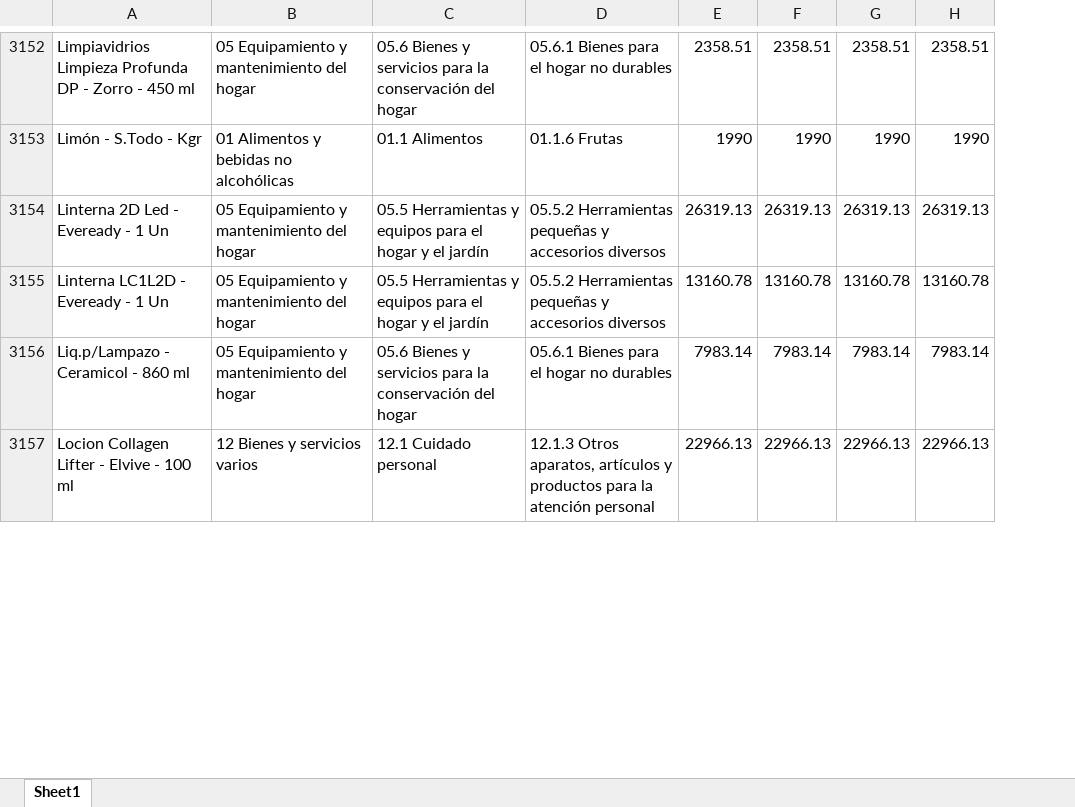
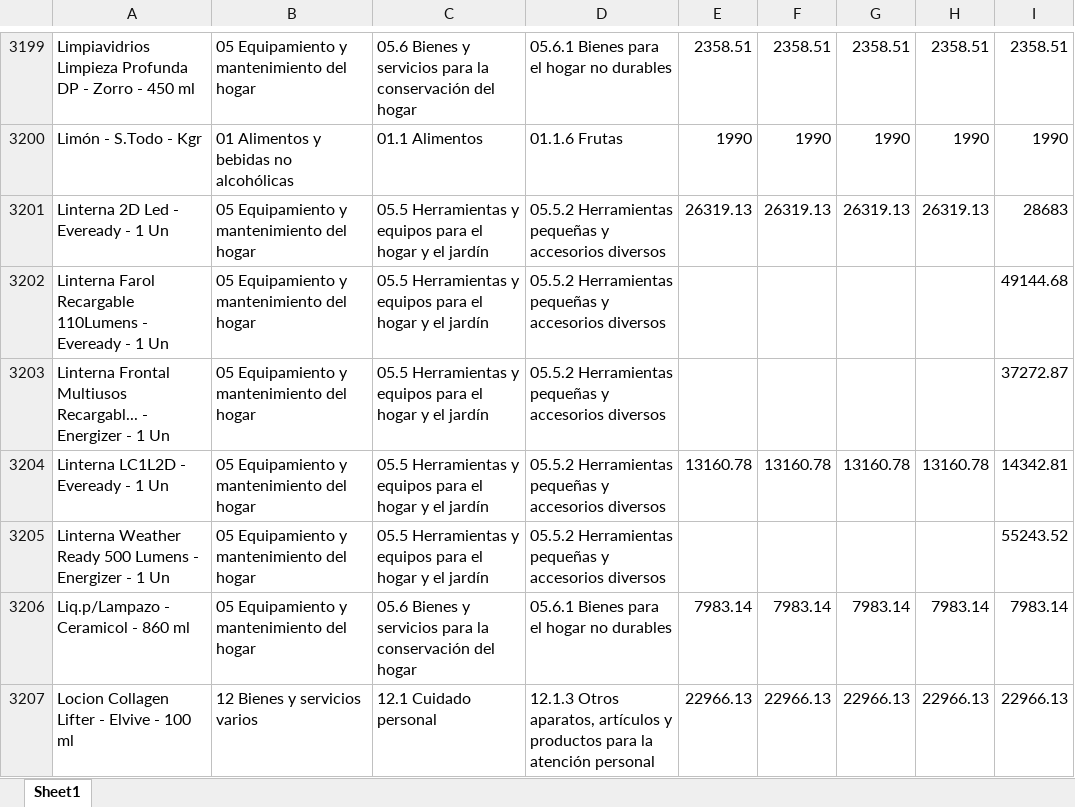
Before and after one commit to AgustinRivasBergant1995/monitor-precios, an Excel workbook: datos/eltodo_historico.xlsx, sheet Sheet1, drawn as a sheet; only a part is shown, gaps mark what is left out; values as stored, in another font and other column widths than the file's, no borders; the diff covers the shown part only; the diff names each change by its address in the sheet, - before the commit and + after, or states it on an @@ line.

```diff
--- a/datos/eltodo_historico.xlsx (sheet Sheet1)
+++ b/datos/eltodo_historico.xlsx (sheet Sheet1)
+column I, rows 3199-3201: 2358.51 | 1990 | 28683; row 3204: 14342.81; rows 3206-3207: 7983.14 | 22966.13
+row 3202: Linterna Farol Recargable 110Lumens - Eveready - 1 Un | 05 Equipamiento y mantenimiento del hogar | 05.5 Herramientas y equipos para el hogar y el jardín | 05.5.2 Herramientas pequeñas y accesorios diversos |  |  |  |  | 49144.68
+row 3203: Linterna Frontal Multiusos Recargabl... - Energizer - 1 Un | 05 Equipamiento y mantenimiento del hogar | 05.5 Herramientas y equipos para el hogar y el jardín | 05.5.2 Herramientas pequeñas y accesorios diversos |  |  |  |  | 37272.87
+row 3205: Linterna Weather Ready 500 Lumens - Energizer - 1 Un | 05 Equipamiento y mantenimiento del hogar | 05.5 Herramientas y equipos para el hogar y el jardín | 05.5.2 Herramientas pequeñas y accesorios diversos |  |  |  |  | 55243.52
```
Also changed, not shown: 90 added rows elsewhere in this sheet, datos/laanonima_historico.xlsx, 2 other files.
